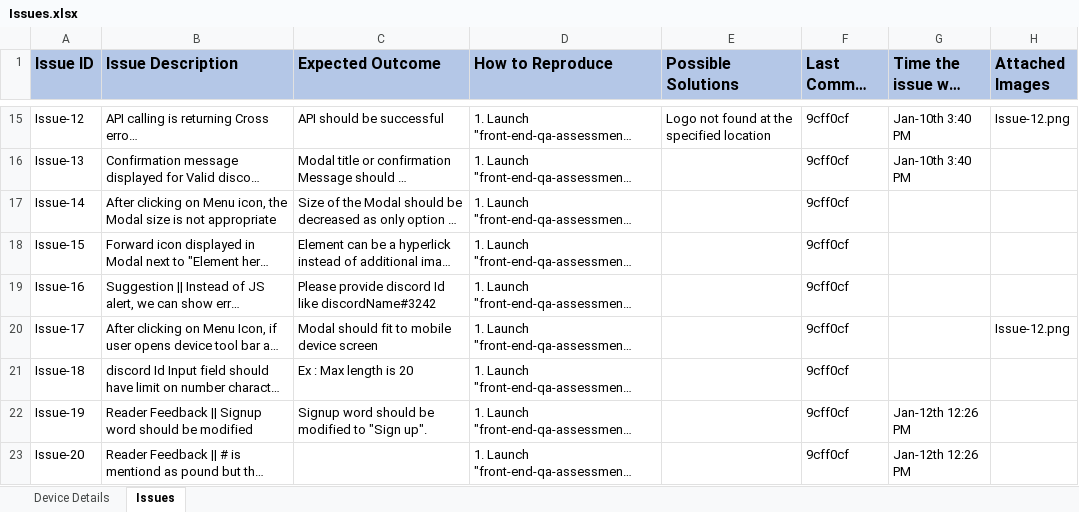
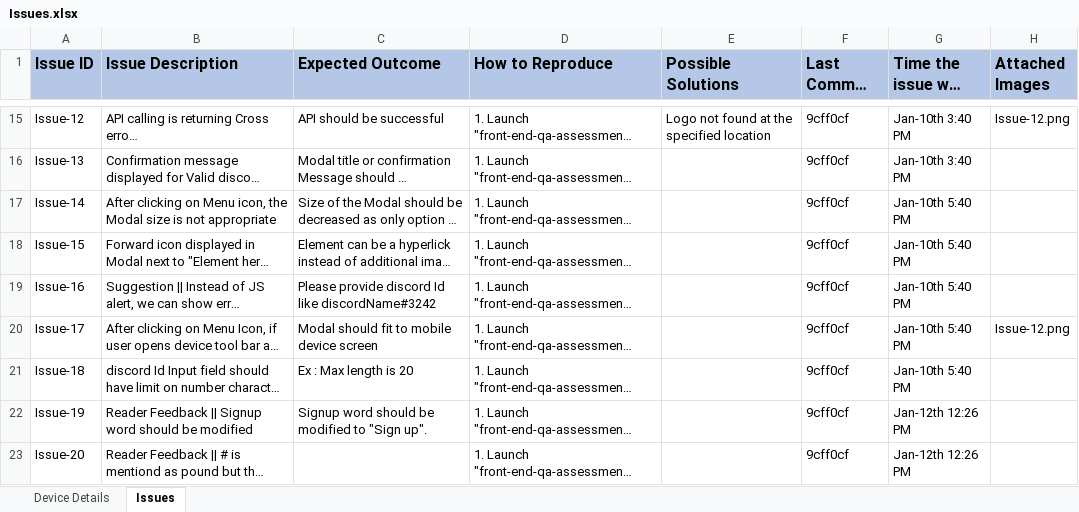
Before and after one commit to reachtonavakanth/front-end-qa-assessment, an Excel workbook: Report/Issues.xlsx, sheet Issues, drawn as a sheet; only a part is shown, gaps mark what is left out; long unchanged cells end in …; values as stored, in another font and other column widths than the file's, no borders; the diff names each change by its address in the sheet, - before the commit and + after, or states it on an @@ line.

```diff
--- a/Report/Issues.xlsx (sheet Issues)
+++ b/Report/Issues.xlsx (sheet Issues)
-G17:G21 (Time the issue was found): (empty)
+G17:G21 (Time the issue was found): Jan-10th 5:40 PM
```
